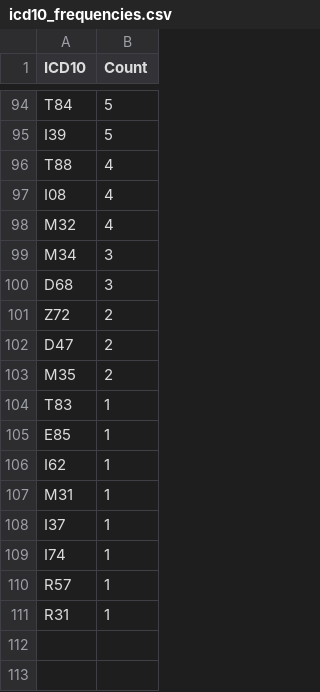
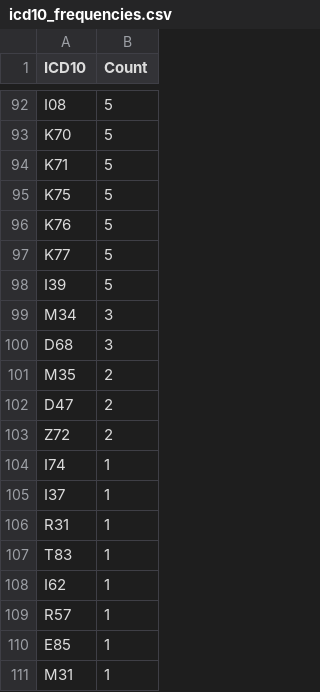
Before and after one commit to straf10/aida-elcardiocc-26, a CSV file: data/processed/icd10_frequencies.csv, drawn as a sheet; only a part is shown, gaps mark what is left out; removed rows and columns are numbered as before the commit, all else as after; the diff covers the shown part only; the diff names each change by its address in the sheet, - before the commit and + after, or states it on an @@ line.

```diff
--- a/data/processed/icd10_frequencies.csv
+++ b/data/processed/icd10_frequencies.csv
-A92 (ICD10): T84
+A92 (ICD10): I08
+row 93: K70 | 5
+row 94: K71 | 5
+row 95: K75 | 5
+row 96: K76 | 5
+row 97: K77 | 5
-row 96: T88 | 4
-row 97: I08 | 4
-row 98: M32 | 4
@@ row 103 moved to row 101: M35 @@
@@ row 109 moved to row 104: I74 @@
@@ row 108 moved to row 105: I37 @@
@@ row 111 moved to row 106: R31 @@
@@ row 106 moved to row 108: I62 @@
@@ row 110 moved to row 109: R57 @@
```
Also changed, not shown: 19 added rows, 21 removed rows, 1 moved row and 63 edited cells elsewhere in this file, 4 other files.
